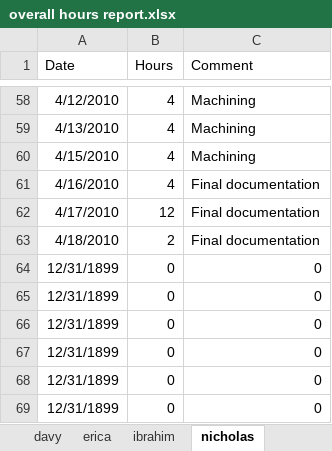
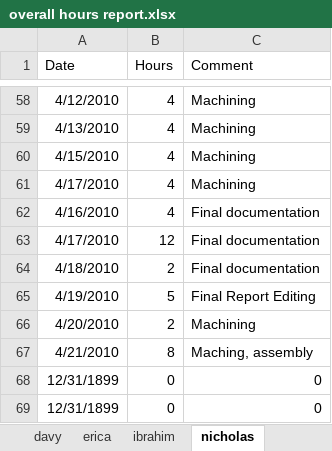
Before and after one commit to minadanesh/apsc496, an Excel workbook: status reports/overall hours report.xlsx, sheet nicholas, drawn as a sheet; only a part is shown, gaps mark what is left out; values as stored, in another font and other column widths than the file's, no borders; removed rows and columns are numbered as before the commit, all else as after; the diff names each change by its address in the sheet, - before the commit and + after, or states it on an @@ line.

```diff
--- a/status reports/overall hours report.xlsx (sheet nicholas)
+++ b/status reports/overall hours report.xlsx (sheet nicholas)
+row 61: 4/17/2010 | 4 | Machining
-row 64: 12/31/1899 | 0 | 0
-row 65: 12/31/1899 | 0 | 0
-row 66: 12/31/1899 | 0 | 0
-row 67: 12/31/1899 | 0 | 0
+row 65: 4/19/2010 | 5 | Final Report Editing
+row 66: 4/20/2010 | 2 | Machining
+row 67: 4/21/2010 | 8 | Maching, assembly
```
Also changed, not shown: sheet david, sheet ibrahim, sheet all, sheet erica, sheet davy, sheet weekly, formulas that keep their value, charts or pictures, status reports/david.xlsx, status reports/davy.xlsx, 39 other files.
